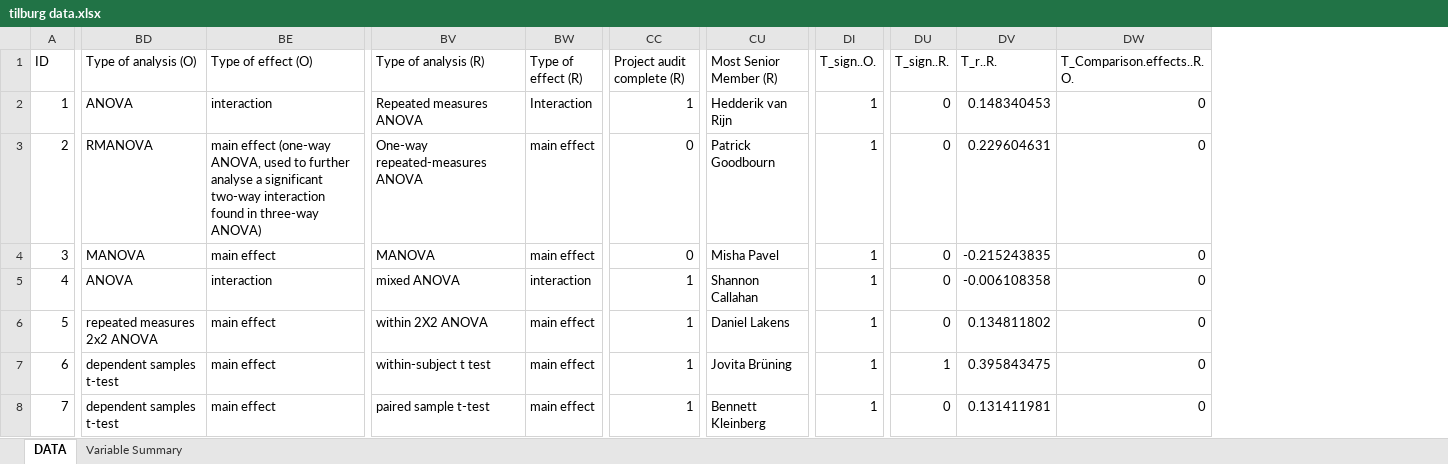
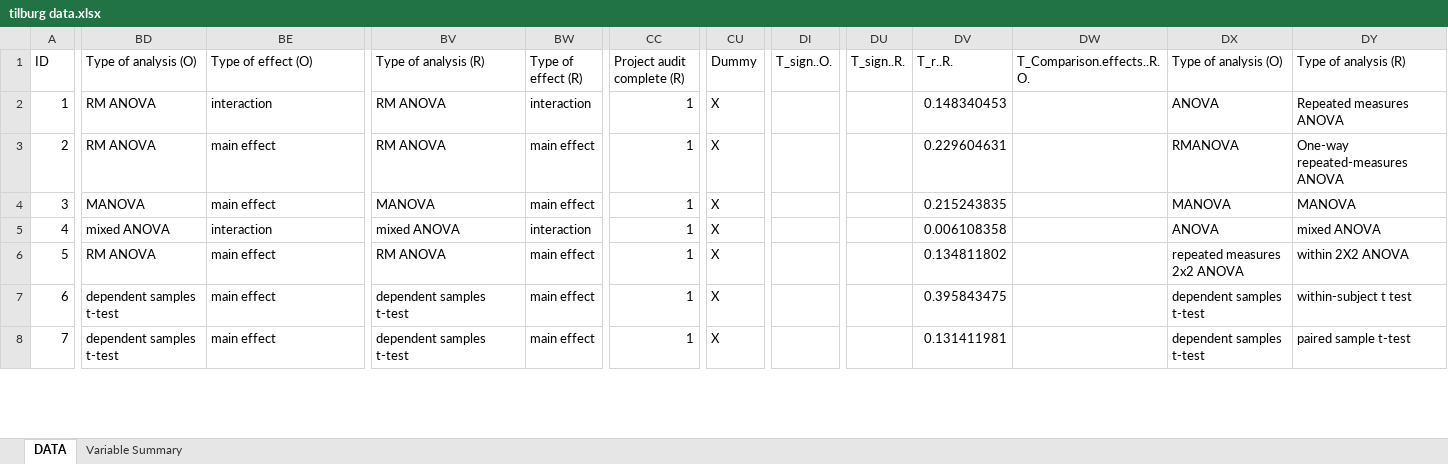
Before and after one commit to CenterForOpenScience/rpp, an Excel workbook: tilburg data.xlsx, sheet DATA, drawn as a sheet; only a part is shown, gaps mark what is left out; values as stored, in another font and other column widths than the file's, no cell formats; charts and pictures not drawn; removed rows and columns are numbered as before the commit, all else as after; the diff covers the shown part only; the diff names each change by its address in the sheet, - before the commit and + after, or states it on an @@ line.

Commit message:
Final data?

```diff
--- a/tilburg data.xlsx (sheet DATA)
+++ b/tilburg data.xlsx (sheet DATA)
-column CU (Most Senior Member (R)), rows 2-8: Hedderik van Rijn | Patrick Goodbourn | Misha Pavel | Shannon Callahan | Daniel Lakens | Jovita Brüning | Bennett Kleinberg
+column CU (Dummy), rows 2-8: all X
+column DX (Type of analysis (O)), rows 2-8: ANOVA | RMANOVA | MANOVA | ANOVA | repeated measures 2x2 ANOVA | dependent samples t-test | dependent samples t-test
+column DY (Type of analysis (R)), rows 2-8: Repeated measures ANOVA | One-way repeated-measures ANOVA | MANOVA | mixed ANOVA | within 2X2 ANOVA | within-subject t test | paired sample t-test
-BD2 (Type of analysis (O)): ANOVA
+BD2 (Type of analysis (O)): RM ANOVA
-BV2 (Type of analysis (R)): Repeated measures ANOVA
+BV2 (Type of analysis (R)): RM ANOVA
-BW2 (Type of effect (R)): Interaction
+BW2 (Type of effect (R)): interaction
-DI2:DI8 (T_sign..O.): 1
+DI2:DI8 (T_sign..O.): (empty)
-DU2:DU6 (T_sign..R.): 0
+DU2:DU6 (T_sign..R.): (empty)
-DW2:DW8 (T_Comparison.effects..R.O.): 0
+DW2:DW8 (T_Comparison.effects..R.O.): (empty)
-BD3 (Type of analysis (O)): RMANOVA
+BD3 (Type of analysis (O)): RM ANOVA
-BE3 (Type of effect (O)): main effect (one-way ANOVA, used to further analyse a significant two-way interaction found in three-way ANOVA)
+BE3 (Type of effect (O)): main effect
-BV3 (Type of analysis (R)): One-way repeated-measures ANOVA
+BV3 (Type of analysis (R)): RM ANOVA
-CC3:CC4 (Project audit complete (R)): 0
+CC3:CC4 (Project audit complete (R)): 1
-DV4 (T_r..R.): -0.215243835
+DV4 (T_r..R.): 0.215243835
-BD5 (Type of analysis (O)): ANOVA
+BD5 (Type of analysis (O)): mixed ANOVA
-DV5 (T_r..R.): -0.006108358
+DV5 (T_r..R.): 0.006108358
-BD6 (Type of analysis (O)): repeated measures 2x2 ANOVA
+BD6 (Type of analysis (O)): RM ANOVA
-BV6 (Type of analysis (R)): within 2X2 ANOVA
+BV6 (Type of analysis (R)): RM ANOVA
-BV7 (Type of analysis (R)): within-subject t test
+BV7 (Type of analysis (R)): dependent samples t-test
-DU7 (T_sign..R.): 1
+DU7 (T_sign..R.): (empty)
-BV8 (Type of analysis (R)): paired sample t-test
+BV8 (Type of analysis (R)): dependent samples t-test
-DU8 (T_sign..R.): 0
+DU8 (T_sign..R.): (empty)
```
Also changed, not shown: 738 edited cells elsewhere in this sheet, sheet Variable Summary, cell formats, charts or pictures, 2 other files.
